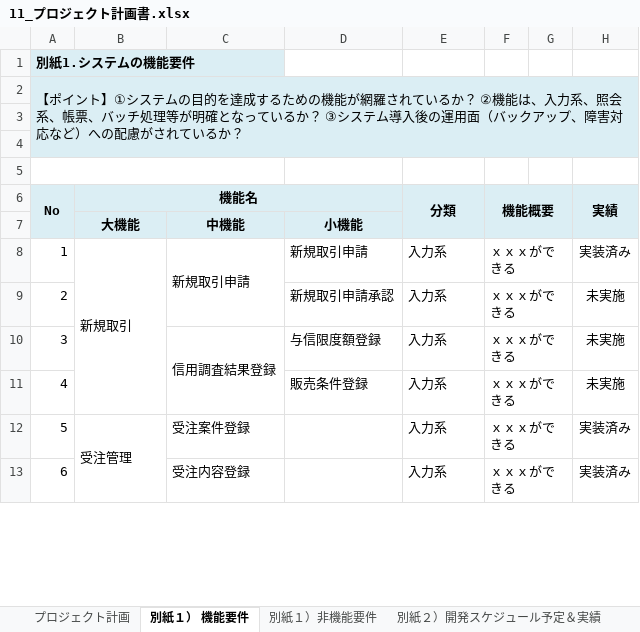
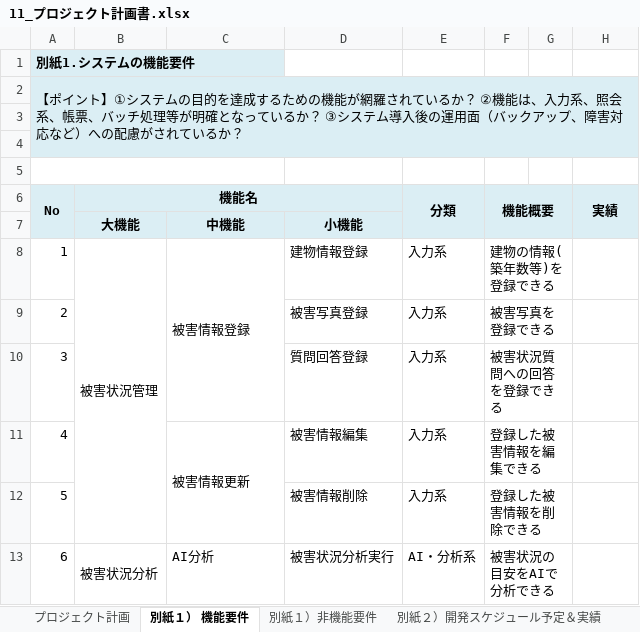
Before and after one commit to Kotarou-Tanoue/tanouesoftware, an Excel workbook: 11_プロジェクト計画書.xlsx, sheet 別紙１） 機能要件, drawn as a sheet; only a part is shown; values as stored, in another font and other column widths than the file's, no borders; charts and pictures not drawn; the diff covers the shown part only; the diff names each change by its address in the sheet, - before the commit and + after, or states it on an @@ line.

Commit message:
Update 11_プロジェクト計画書.xlsx

```diff
--- a/11_プロジェクト計画書.xlsx (sheet 別紙１） 機能要件)
+++ b/11_プロジェクト計画書.xlsx (sheet 別紙１） 機能要件)
-B8 (機能名): 新規取引
+B8 (機能名): 被害状況管理
-B8:B11 merged
+B8:B12 merged
-C8: 新規取引申請
+C8: 被害情報登録
-C8:C9 merged
+C8:C10 merged
-D8: 新規取引申請
+D8: 建物情報登録
-F8 (機能概要): ｘｘｘができる
+F8 (機能概要): 建物の情報(築年数等)を登録できる
-H8 (実績): 実装済み
+H8 (実績): (empty)
-D9: 新規取引申請承認
+D9: 被害写真登録
-F9 (機能概要): ｘｘｘができる
+F9 (機能概要): 被害写真を登録できる
-H9:H11 (実績): 未実施
+H9:H11 (実績): (empty)
-C10: 信用調査結果登録
+C10: (empty)
-C10:C11 merged
-D10: 与信限度額登録
+D10: 質問回答登録
-F10 (機能概要): ｘｘｘができる
+F10 (機能概要): 被害状況質問への回答を登録できる
-C11: (empty)
+C11: 被害情報更新
+C11:C12 merged
-D11: 販売条件登録
+D11: 被害情報編集
-F11 (機能概要): ｘｘｘができる
+F11 (機能概要): 登録した被害情報を編集できる
-B12 (機能名): 受注管理
+B12 (機能名): (empty)
-B12:B13 merged
-C12: 受注案件登録
+C12: (empty)
-D12: (empty)
+D12: 被害情報削除
-F12 (機能概要): ｘｘｘができる
+F12 (機能概要): 登録した被害情報を削除できる
-H12:H13 (実績): 実装済み
+H12:H13 (実績): (empty)
-B13 (機能名): (empty)
+B13 (機能名): 被害状況分析
+B13:B16 merged
-C13: 受注内容登録
+C13: AI分析
-D13: (empty)
+D13: 被害状況分析実行
-E13 (分類): 入力系
+E13 (分類): AI・分析系
-F13 (機能概要): ｘｘｘができる
+F13 (機能概要): 被害状況の目安をAIで分析できる
```
Also changed, not shown: 52 edited cells and merged cells elsewhere in this sheet, sheet 別紙１）非機能要件.
